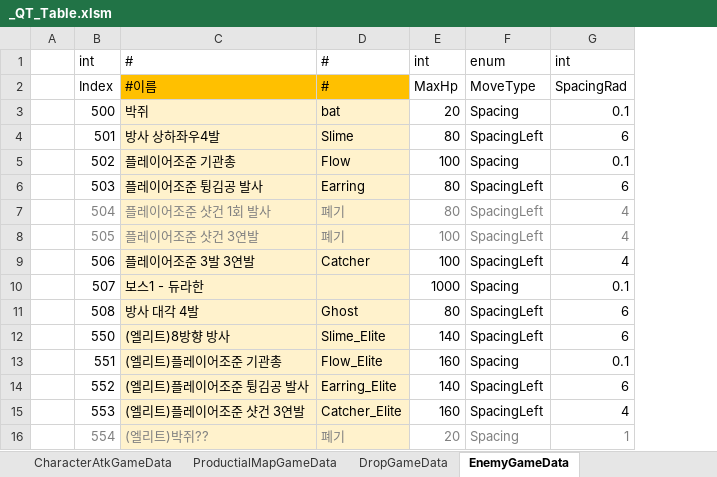
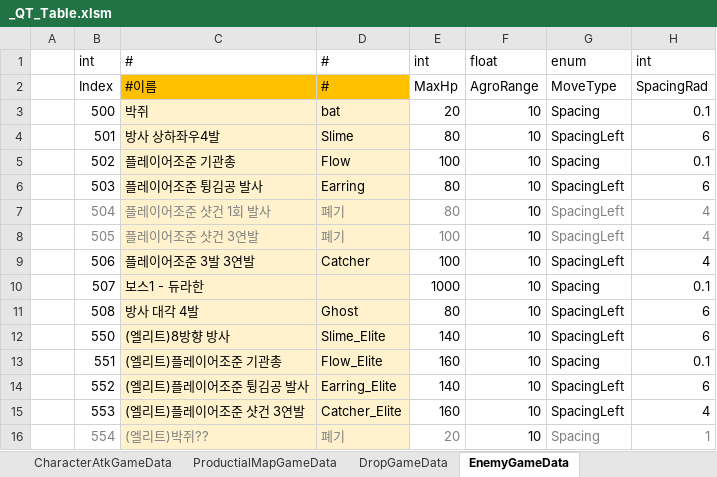
Before and after one commit to Cuty444/QT_Proto, an Excel workbook: _GameData/_QT_Table.xlsm, sheet EnemyGameData, drawn as a sheet; only a part is shown; values as stored, in another font and other column widths than the file's, no borders; table styles not drawn; the diff names each change by its address in the sheet, - before the commit and + after, or states it on an @@ line.

```diff
--- a/_GameData/_QT_Table.xlsm (sheet EnemyGameData)
+++ b/_GameData/_QT_Table.xlsm (sheet EnemyGameData)
+column F, rows 1-16: float | AgroRange | 10 | 10 | 10 | 10 | 10 | 10 | 10 | 10 | 10 | 10 | 10 | 10 | 10 | 10
```
Also changed, not shown: 4 other files.
